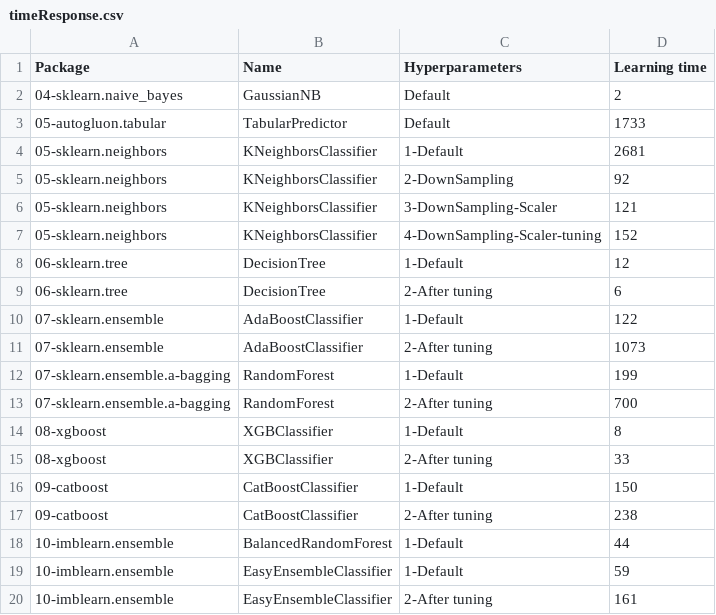
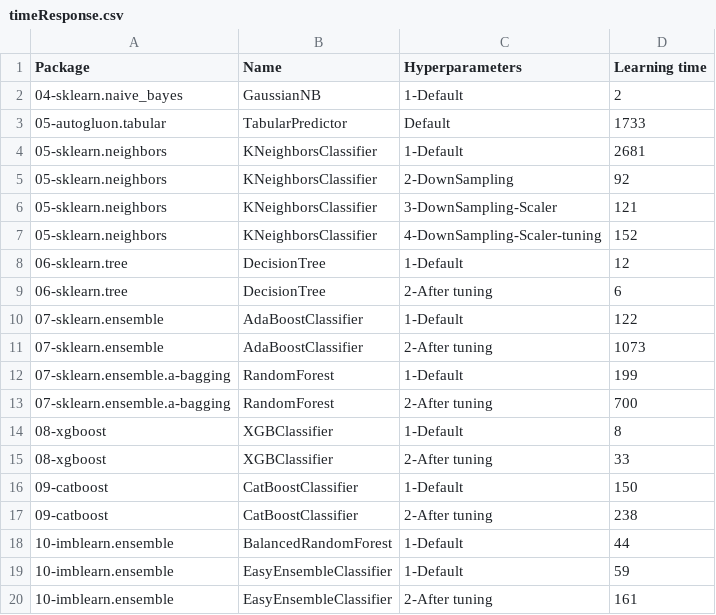
Before and after one commit to franck-benault/creditCardFraudDetection, a CSV file: data/results/timeResponse.csv, drawn as a sheet.

```diff
--- a/data/results/timeResponse.csv
+++ b/data/results/timeResponse.csv
@@ -1,3 +1,3 @@
 Package,Name,Hyperparameters,Learning time
-04-sklearn.naive_bayes,GaussianNB,Default,2
+04-sklearn.naive_bayes,GaussianNB,1-Default,2
 05-autogluon.tabular,TabularPredictor,Default,1733
```
Also changed, not shown: data/results/PerformanceTest.csv, data/results/performanceNextDays.csv, 1 other file.
